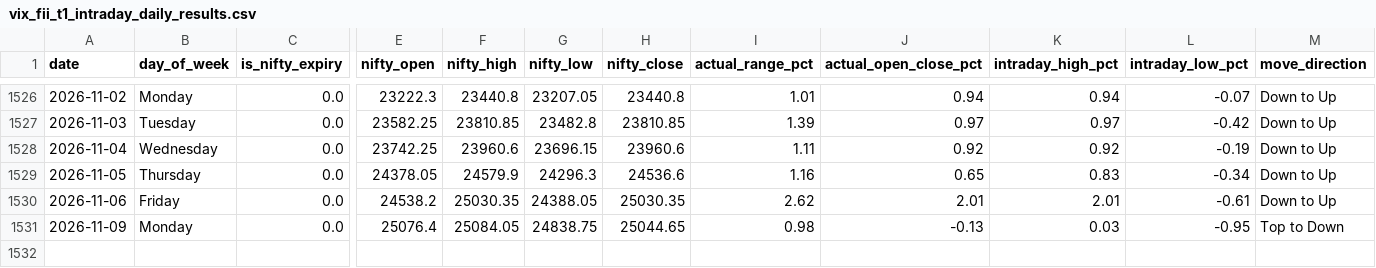
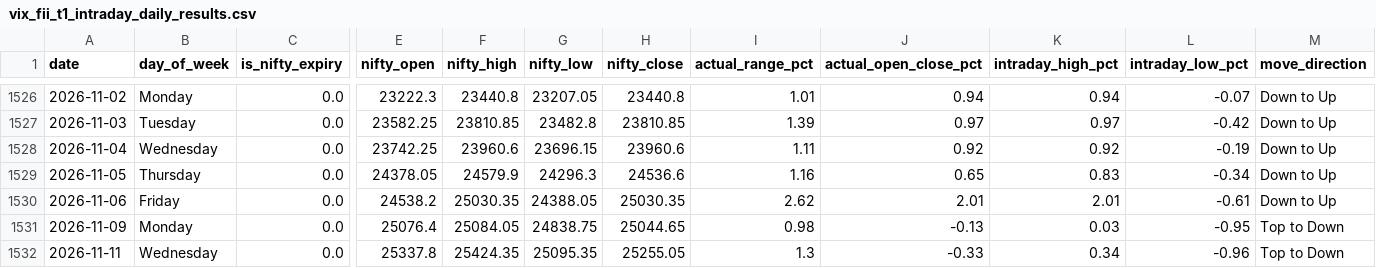
Before and after one commit to manish70158/vix-backtest-analysis, a CSV file: vix_fii_t1_intraday_daily_results.csv, drawn as a sheet; only a part is shown, gaps mark what is left out; rows hold the shown columns only; the diff names each change by its address in the sheet, - before the commit and + after, or states it on an @@ line.

```diff
--- a/vix_fii_t1_intraday_daily_results.csv
+++ b/vix_fii_t1_intraday_daily_results.csv
+row 1532: 2026-11-11 | Wednesday | 0.0 | 25337.8 | 25424.35 | 25095.35 | 25255.05 | 1.3 | -0.33 | 0.34 | -0.96 | Top to Down
```
Also changed, not shown: sensex-analysis/bse_fii_t1_daily.csv, sensex-analysis/sensex_bse_participant_wise_daily.csv, 1 other file.
